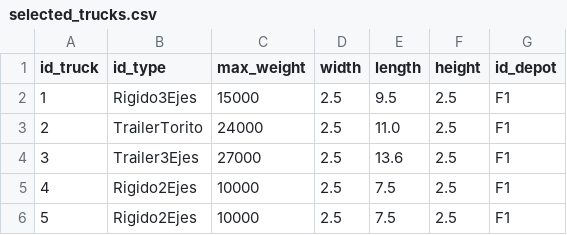
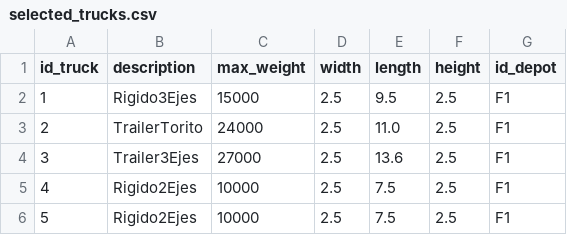
Before and after one commit to leonardotorresaltez/routing-model-2025, a CSV file: data/data_version_1/selected_trucks.csv, drawn as a sheet.

Commit message:
data bug, trucks vs its original depot arranged

```diff
--- a/data/data_version_1/selected_trucks.csv
+++ b/data/data_version_1/selected_trucks.csv
@@ -1,2 +1,2 @@
-id_truck,id_type,max_weight,width,length,height,id_depot
+id_truck,description,max_weight,width,length,height,id_depot
 1,Rigido3Ejes,15000,2.5,9.5,2.5,F1
```
Also changed, not shown: data/data_version_2/selected_trucks.csv, 1 other file.
